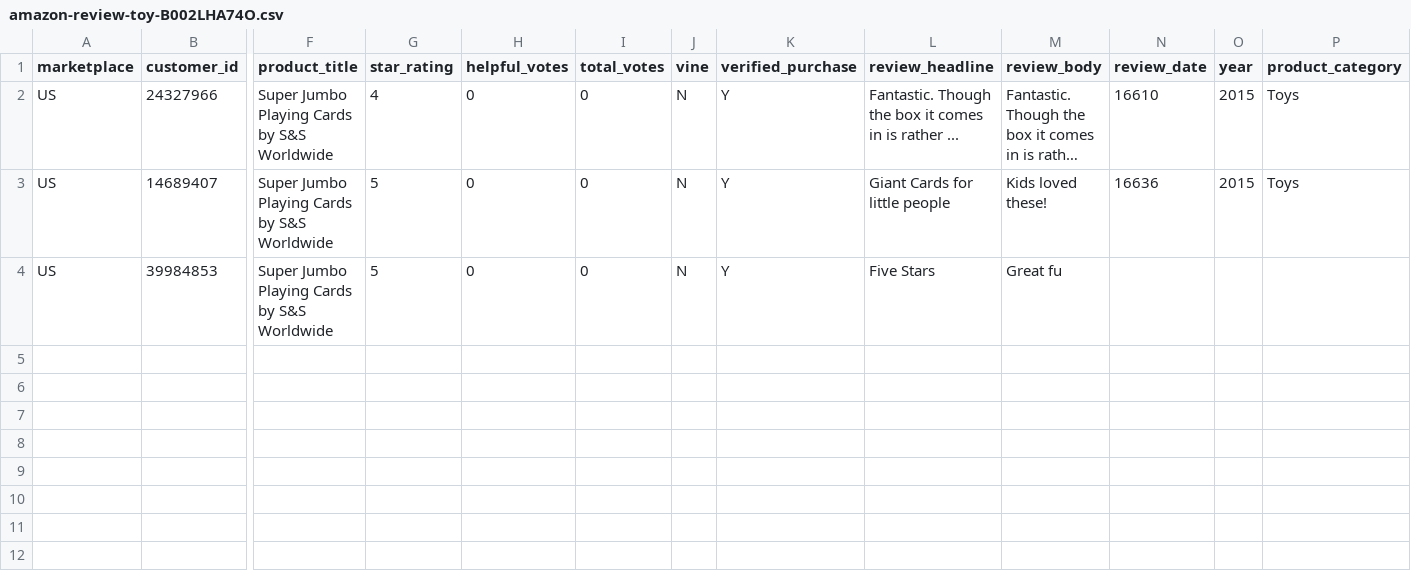
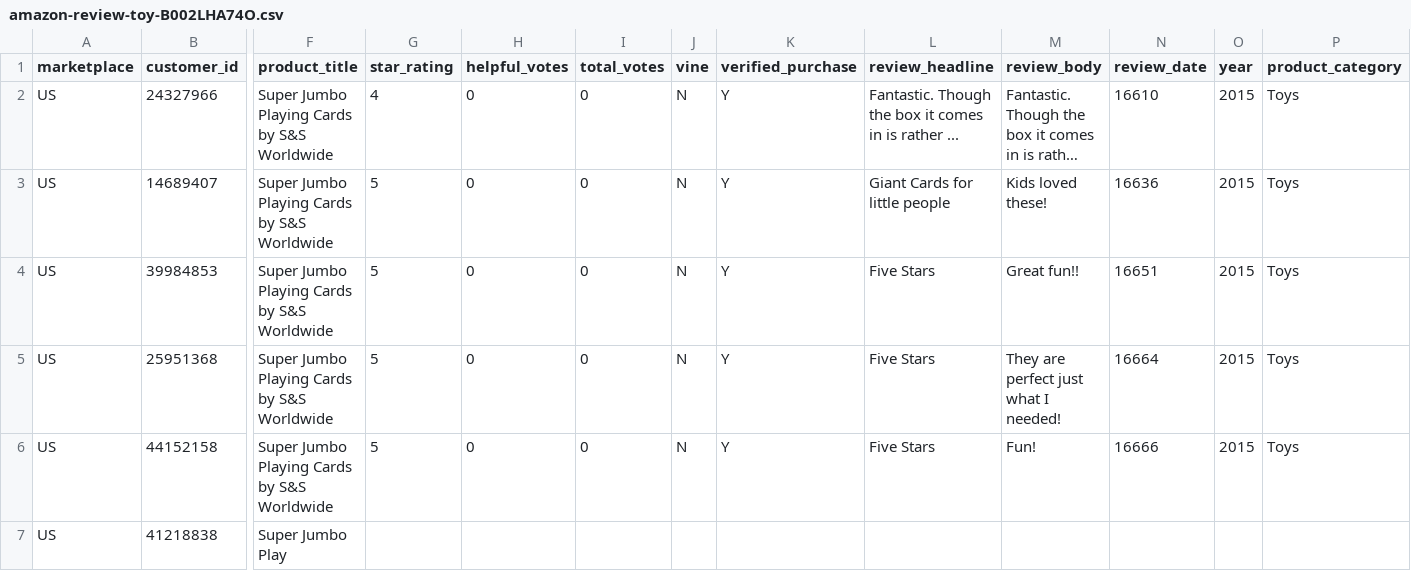
Before and after one commit to reapersy/serverless-nlp-solution-cdk, a CSV file: script/simulation/data/amazon-review-toy-B002LHA74O.csv, drawn as a sheet; only a part is shown, gaps mark what is left out; long unchanged cells end in …; rows hold the shown columns only; the diff names each change by its address in the sheet, - before the commit and + after, or states it on an @@ line.

```diff
--- a/script/simulation/data/amazon-review-toy-B002LHA74O.csv
+++ b/script/simulation/data/amazon-review-toy-B002LHA74O.csv
-M4 (review_body): Great fu
+M4 (review_body): Great fun!!
-N4 (review_date): (empty)
+N4 (review_date): 16651
-O4 (year): (empty)
+O4 (year): 2015
-P4 (product_category): (empty)
+P4 (product_category): Toys
+row 5: US | 25951368 | Super Jumbo Playing Cards by S&S Worldwide | 5 | 0 | 0 | N | Y | Five Stars | They are perfect just what I needed! | 16664 | 2015 | Toys
+row 6: US | 44152158 | Super Jumbo Playing Cards by S&S Worldwide | 5 | 0 | 0 | N | Y | Five Stars | Fun! | 16666 | 2015 | Toys
+row 7: US | 41218838 | Super Jumbo Play
```
